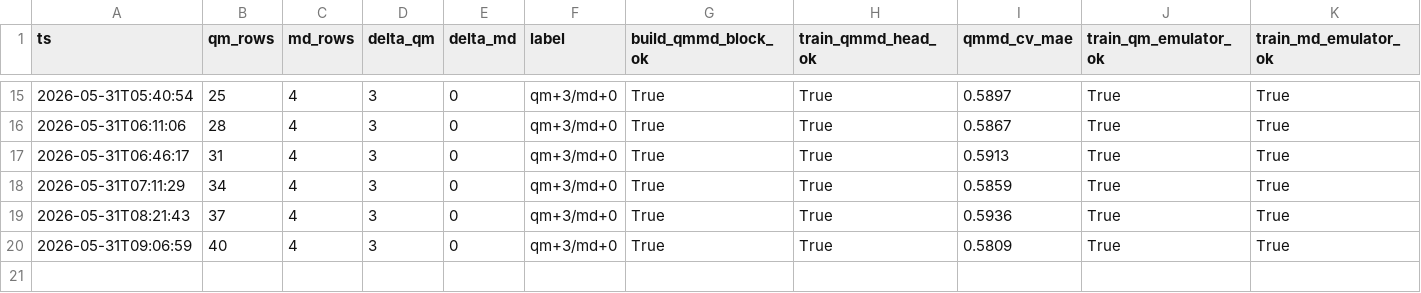
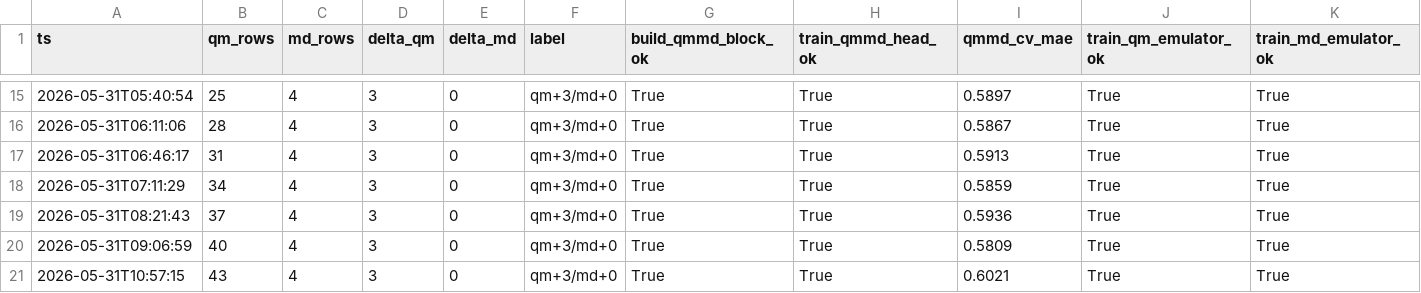
Before and after one commit to atiwary123/IAJD_Full_Workflow_-pKa-bioactivity-, a CSV file: auto_retrain_log.csv, drawn as a sheet; only a part is shown, gaps mark what is left out.

```diff
--- a/auto_retrain_log.csv
+++ b/auto_retrain_log.csv
@@ -20 +20,2 @@ ts,qm_rows,md_rows,delta_qm,delta_md,label,build_qmmd_block_ok,train_qmmd_head_o
 2026-05-31T09:06:59,40,4,3,0,qm+3/md+0,True,True,0.5809,True,True
+2026-05-31T10:57:15,43,4,3,0,qm+3/md+0,True,True,0.6021,True,True
```
Also changed, not shown: IAJD_master/bundles_caches/physics/qm_cache.csv, 6 other files.
